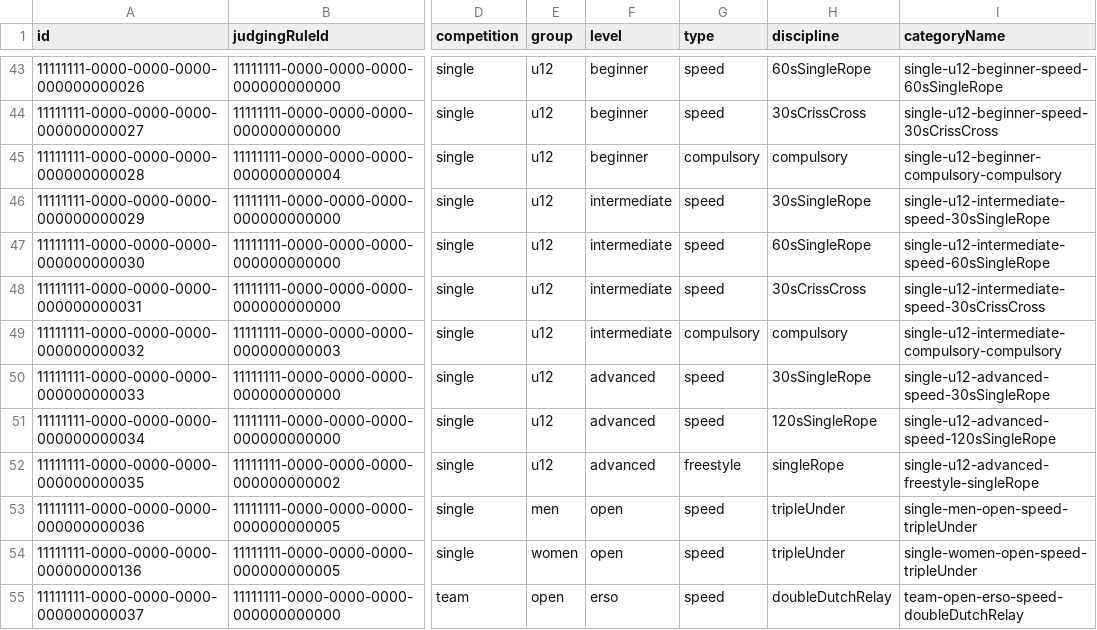
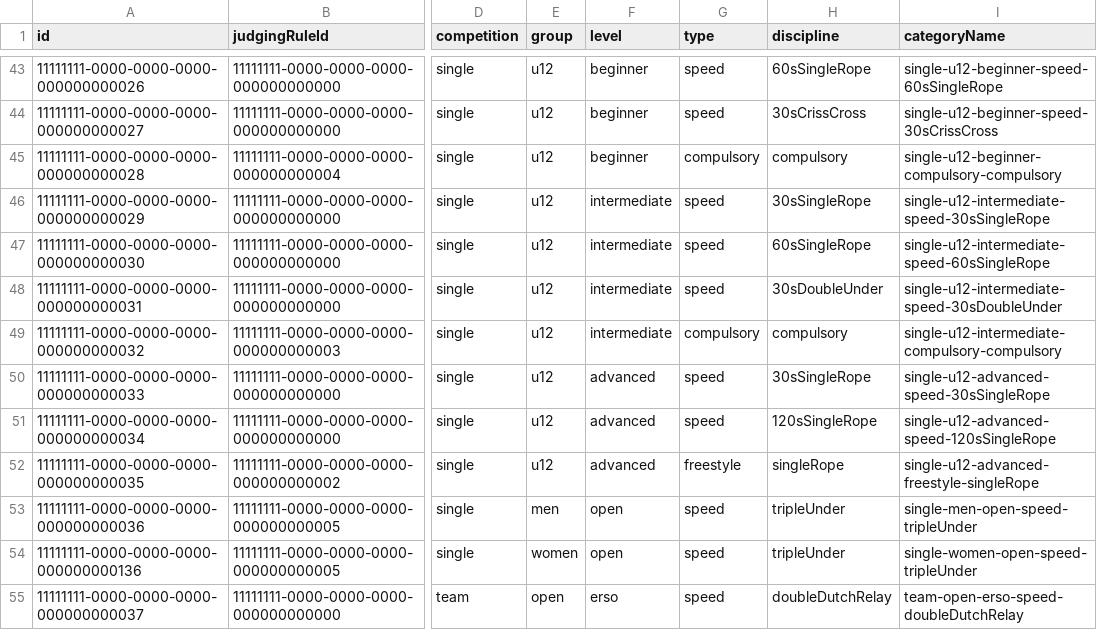
Before and after one commit to intesso/competition, a CSV file: backend/src/lib/db-migrations/master-data/Category.csv, drawn as a sheet; only a part is shown, gaps mark what is left out; the diff covers the shown part only; the diff names each change by its address in the sheet, - before the commit and + after, or states it on an @@ line.

```diff
--- a/backend/src/lib/db-migrations/master-data/Category.csv
+++ b/backend/src/lib/db-migrations/master-data/Category.csv
-H48 (discipline): 30sCrissCross
+H48 (discipline): 30sDoubleUnder
-I48 (categoryName): single-u12-intermediate-speed-30sCrissCross
+I48 (categoryName): single-u12-intermediate-speed-30sDoubleUnder
```
Also changed, not shown: 14 added rows and 4 edited cells elsewhere in this file, backend/src/lib/db-migrations/master-data/Combination.csv, backend/src/lib/db-migrations/master-data/Criteria.csv, 9 other files.
